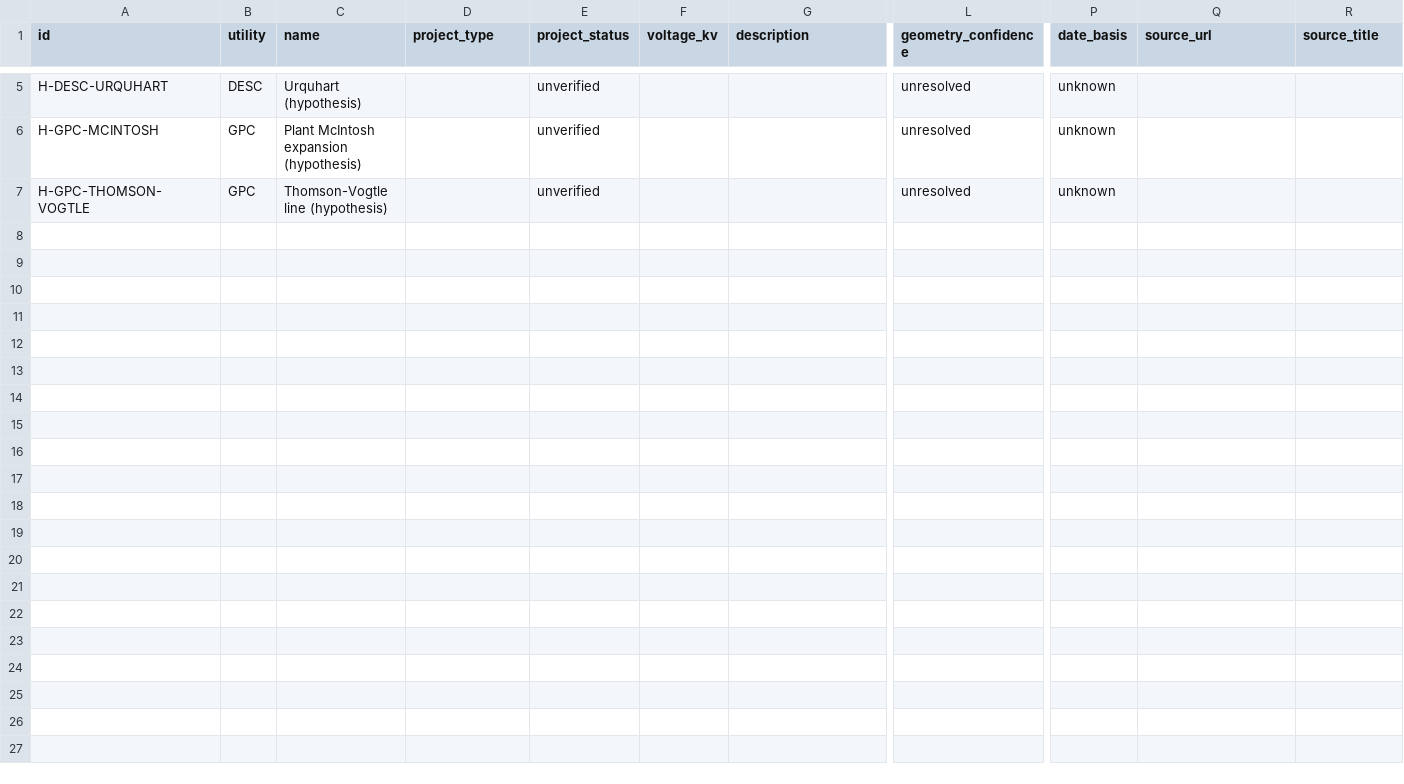
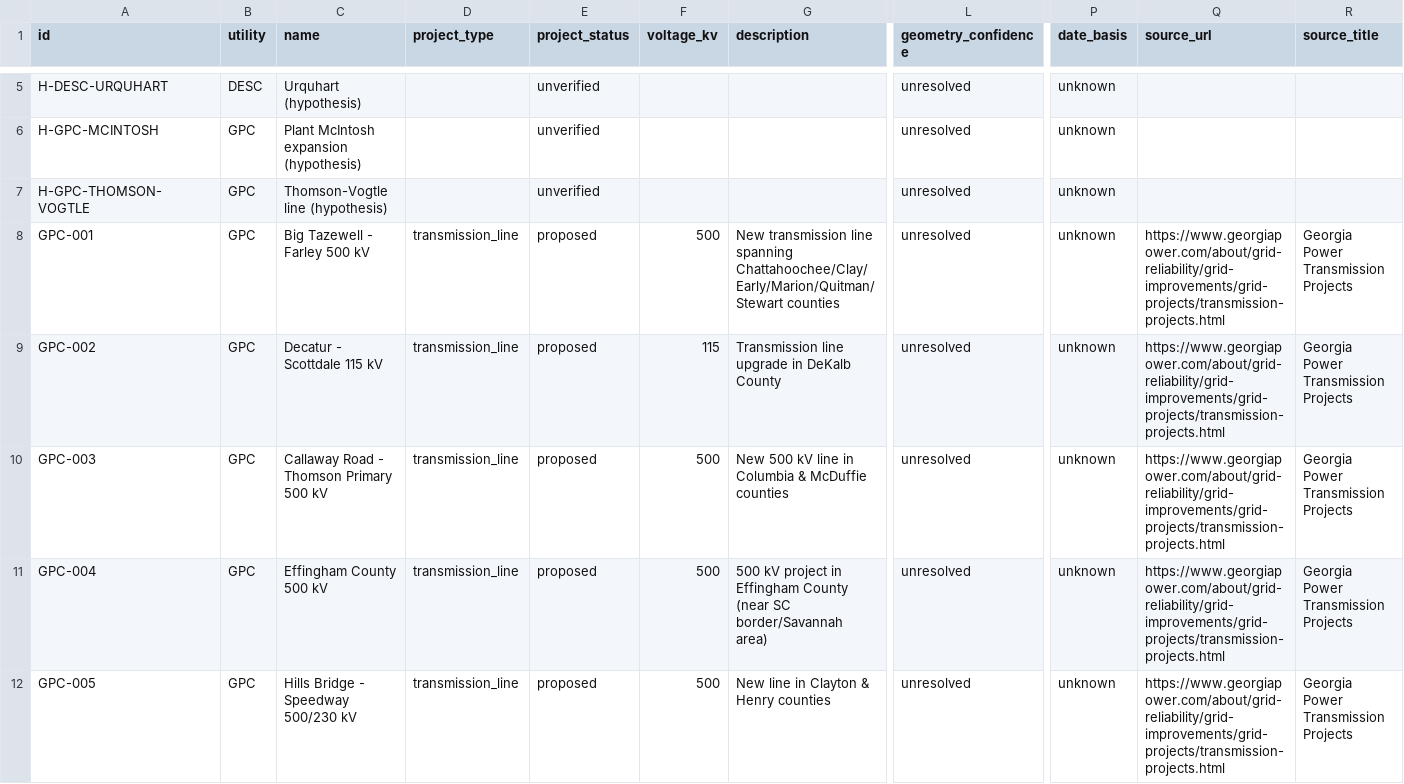
Before and after one commit to Abhiramcodegit/gridlock-sperry-hackathon, a CSV file: data/normalized/projects_proposed.csv, drawn as a sheet; only a part is shown, gaps mark what is left out; rows hold the shown columns only; the diff covers the shown part only; the diff names each change by its address in the sheet, - before the commit and + after, or states it on an @@ line.

Commit message:
data(gpc): add 9 verified Georgia Power transmission projects + resolve GPC source
- Resolve Action 3: Georgia Power public transmission projects page loads
  WITHOUT login (verified 2026-09-26 by direct fetch). Marked SRC-GPC-TX
  as 'extracted' in sources.json.
- Add 9 real GPC planned transmission projects to projects_proposed.csv,
  each with source_url, source_excerpt, review_status=proposed,
  geometry_confidence=unresolved, date_basis=unknown (page publishes no
  per-project dates — not inferred). Full 24-column provenance schema.
- Save raw source capture to data/raw/gpc/.
- Candidate cross-utility pair now exists: GPC Effingham County 500 kV
  (near Savannah/SC border) vs DESC Bluffton/Okatie/Long Savannah projects.

Provenance note: GPC rows verified by Kiro from the live public page.
DESC rows (18 in SOURCE_MANIFEST.md) still need transcription into the CSV
by the engine that read the SCRTP PDF; Kiro did not open that PDF.

```diff
--- a/data/normalized/projects_proposed.csv
+++ b/data/normalized/projects_proposed.csv
+row 8: GPC-001 | GPC | Big Tazewell - Farley 500 kV | transmission_line | proposed | 500 | New transmission line spanning Chattahoochee/Clay/Early/Marion/Quitman/Stewart counties | unresolved | unknown | https://www.georgiapower.com/about/grid-reliability/grid-improvements/grid-projects/transmission-projects.html | Georgia Power Transmission Projects
+row 9: GPC-002 | GPC | Decatur - Scottdale 115 kV | transmission_line | proposed | 115 | Transmission line upgrade in DeKalb County | unresolved | unknown | https://www.georgiapower.com/about/grid-reliability/grid-improvements/grid-projects/transmission-projects.html | Georgia Power Transmission Projects
+row 10: GPC-003 | GPC | Callaway Road - Thomson Primary 500 kV | transmission_line | proposed | 500 | New 500 kV line in Columbia & McDuffie counties | unresolved | unknown | https://www.georgiapower.com/about/grid-reliability/grid-improvements/grid-projects/transmission-projects.html | Georgia Power Transmission Projects
+row 11: GPC-004 | GPC | Effingham County 500 kV | transmission_line | proposed | 500 | 500 kV project in Effingham County (near SC border/Savannah area) | unresolved | unknown | https://www.georgiapower.com/about/grid-reliability/grid-improvements/grid-projects/transmission-projects.html | Georgia Power Transmission Projects
+row 12: GPC-005 | GPC | Hills Bridge - Speedway 500/230 kV | transmission_line | proposed | 500 | New line in Clayton & Henry counties | unresolved | unknown | https://www.georgiapower.com/about/grid-reliability/grid-improvements/grid-projects/transmission-projects.html | Georgia Power Transmission Projects
```
Also changed, not shown: 4 added rows elsewhere in this file, 2 other files.
